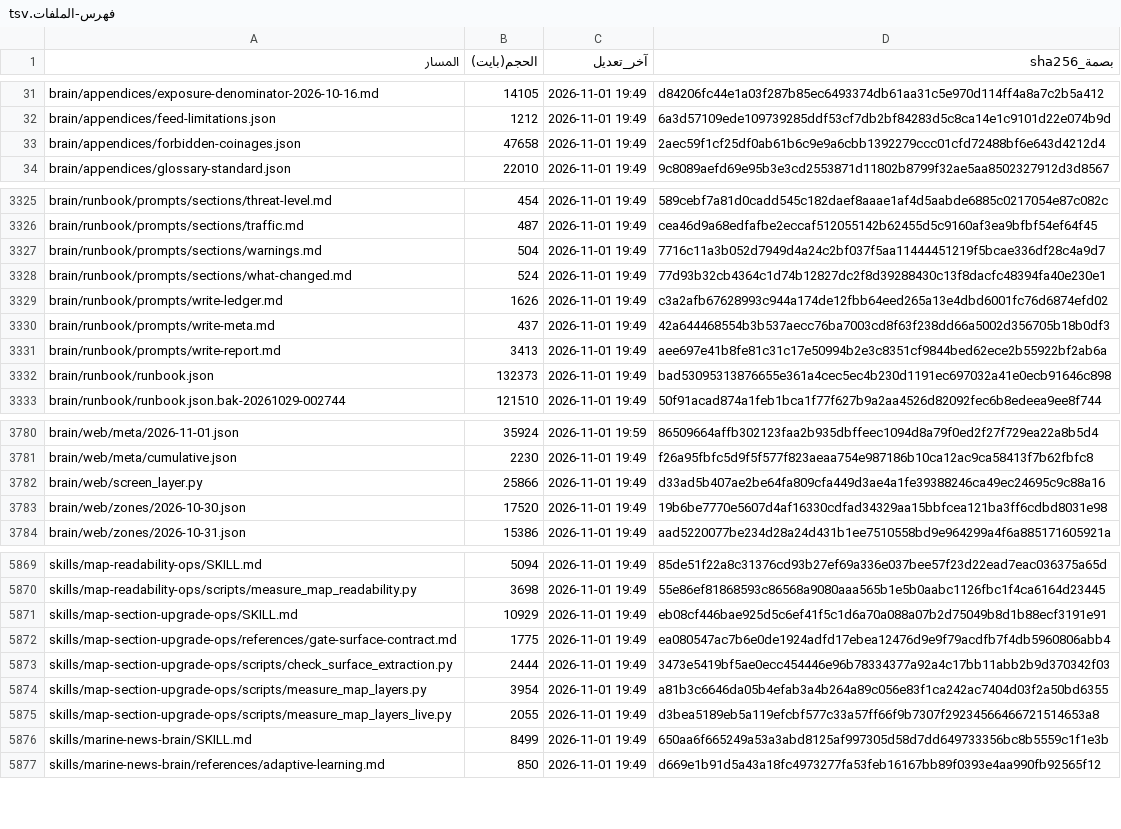
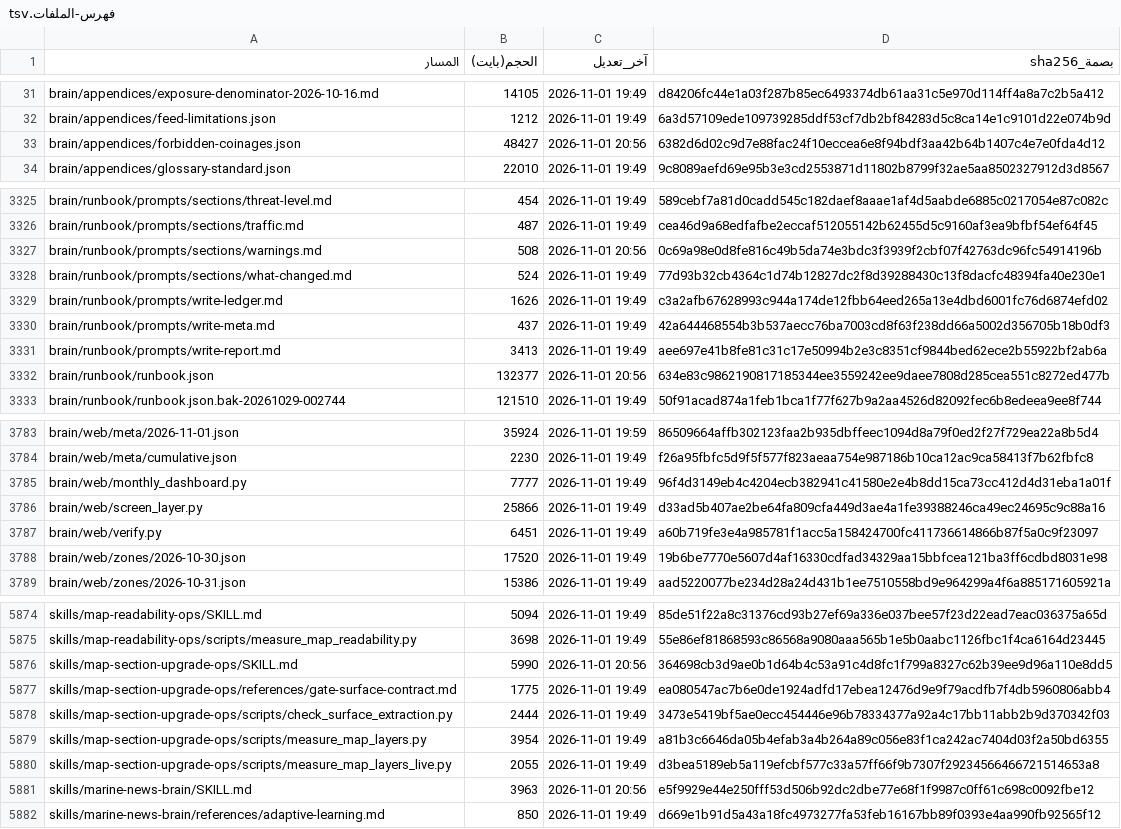
Before and after one commit to fahadaldoseri/mda-marine-system, a TSV file: docs/فهرس-الملفات.tsv, drawn as a sheet; only a part is shown, gaps mark what is left out; the diff covers the shown part only.

```diff
--- a/docs/فهرس-الملفات.tsv
+++ b/docs/فهرس-الملفات.tsv
@@ -32,3 +32,3 @@ brain/appendices/exposure-denominator-2026-10-16.md	14105	2026-11-01 19:49	d8420
 brain/appendices/feed-limitations.json	1212	2026-11-01 19:49	6a3d57109ede109739285ddf53cf7db2bf84283d5c8ca14e1c9101d22e074b9d
-brain/appendices/forbidden-coinages.json	47658	2026-11-01 19:49	2aec59f1cf25df0ab61b6c9e9a6cbb1392279ccc01cfd72488bf6e643d4212d4
+brain/appendices/forbidden-coinages.json	48427	2026-11-01 20:56	6382d6d02c9d7e88fac24f10eccea6e8f94bdf3aa42b64b1407c4e7e0fda4d12
 brain/appendices/glossary-standard.json	22010	2026-11-01 19:49	9c8089aefd69e95b3e3cd2553871d11802b8799f32ae5aa8502327912d3d8567
@@ -3326,3 +3326,3 @@ brain/runbook/prompts/sections/threat-level.md	454	2026-11-01 19:49	589cebf7a81d
 brain/runbook/prompts/sections/traffic.md	487	2026-11-01 19:49	cea46d9a68edfafbe2eccaf512055142b62455d5c9160af3ea9bfbf54ef64f45
-brain/runbook/prompts/sections/warnings.md	504	2026-11-01 19:49	7716c11a3b052d7949d4a24c2bf037f5aa11444451219f5bcae336df28c4a9d7
+brain/runbook/prompts/sections/warnings.md	508	2026-11-01 20:56	0c69a98e0d8fe816c49b5da74e3bdc3f3939f2cbf07f42763dc96fc54914196b
 brain/runbook/prompts/sections/what-changed.md	524	2026-11-01 19:49	77d93b32cb4364c1d74b12827dc2f8d39288430c13f8dacfc48394fa40e230e1
@@ -3331,3 +3331,3 @@ brain/runbook/prompts/write-meta.md	437	2026-11-01 19:49	42a644468554b3b537aecc7
 brain/runbook/prompts/write-report.md	3413	2026-11-01 19:49	aee697e41b8fe81c31c17e50994b2e3c8351cf9844bed62ece2b55922bf2ab6a
-brain/runbook/runbook.json	132373	2026-11-01 19:49	bad53095313876655e361a4cec5ec4b230d1191ec697032a41e0ecb91646c898
+brain/runbook/runbook.json	132377	2026-11-01 20:56	634e83c9862190817185344ee3559242ee9daee7808d285cea551c8272ed477b
 brain/runbook/runbook.json.bak-20261029-002744	121510	2026-11-01 19:49	50f91acad874a1feb1bca1f77f627b9a2aa4526d82092fec6b8edeea9ee8f744
@@ -3781,3 +3784,5 @@ brain/web/meta/2026-11-01.json	35924	2026-11-01 19:59	86509664affb302123faa2b935
 brain/web/meta/cumulative.json	2230	2026-11-01 19:49	f26a95fbfc5d9f5f577f823aeaa754e987186b10ca12ac9ca58413f7b62fbfc8
+brain/web/monthly_dashboard.py	7777	2026-11-01 19:49	96f4d3149eb4c4204ecb382941c41580e2e4b8dd15ca73cc412d4d31eba1a01f
 brain/web/screen_layer.py	25866	2026-11-01 19:49	d33ad5b407ae2be64fa809cfa449d3ae4a1fe39388246ca49ec24695c9c88a16
+brain/web/verify.py	6451	2026-11-01 19:49	a60b719fe3e4a985781f1acc5a158424700fc411736614866b87f5a0c9f23097
 brain/web/zones/2026-10-30.json	17520	2026-11-01 19:49	19b6be7770e5607d4af16330cdfad34329aa15bbfcea121ba3ff6cdbd8031e98
@@ -5870,3 +5875,3 @@ skills/map-readability-ops/SKILL.md	5094	2026-11-01 19:49	85de51f22a8c31376cd93b
 skills/map-readability-ops/scripts/measure_map_readability.py	3698	2026-11-01 19:49	55e86ef81868593c86568a9080aaa565b1e5b0aabc1126fbc1f4ca6164d23445
-skills/map-section-upgrade-ops/SKILL.md	10929	2026-11-01 19:49	eb08cf446bae925d5c6ef41f5c1d6a70a088a07b2d75049b8d1b88ecf3191e91
+skills/map-section-upgrade-ops/SKILL.md	5990	2026-11-01 20:56	364698cb3d9ae0b1d64b4c53a91c4d8fc1f799a8327c62b39ee9d96a110e8dd5
 skills/map-section-upgrade-ops/references/gate-surface-contract.md	1775	2026-11-01 19:49	ea080547ac7b6e0de1924adfd17ebea12476d9e9f79acdfb7f4db5960806abb4
@@ -5875,3 +5880,3 @@ skills/map-section-upgrade-ops/scripts/measure_map_layers.py	3954	2026-11-01 19:
 skills/map-section-upgrade-ops/scripts/measure_map_layers_live.py	2055	2026-11-01 19:49	d3bea5189eb5a119efcbf577c33a57ff66f9b7307f29234566466721514653a8
-skills/marine-news-brain/SKILL.md	8499	2026-11-01 19:49	650aa6f665249a53a3abd8125af997305d58d7dd649733356bc8b5559c1f1e3b
+skills/marine-news-brain/SKILL.md	3963	2026-11-01 20:56	e5f9929e44e250fff53d506b92dc2dbe77e68f1f9987c0ff61c698c0092fbe12
 skills/marine-news-brain/references/adaptive-learning.md	850	2026-11-01 19:49	d669e1b91d5a43a18fc4973277fa53feb16167bb89f0393e4aa990fb92565f12
```
Also changed, not shown: 3 added rows and 62 edited cells elsewhere in this file, 1 other file.
